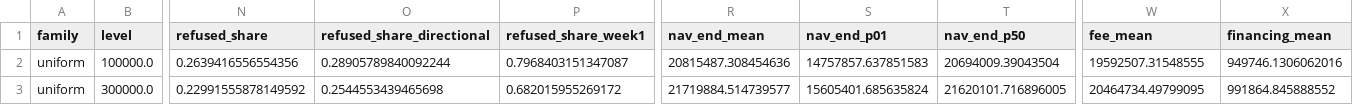
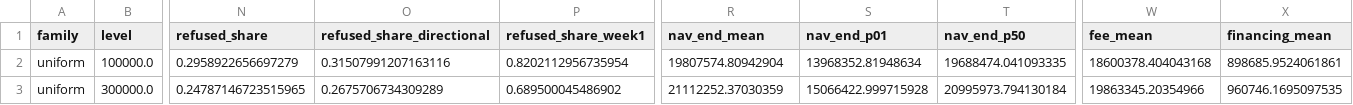
Before and after one commit to 0xjevons/monkeytrading, a CSV file: research/cap-calibration/results/joint_uniform.csv, drawn as a sheet; only a part is shown, gaps mark what is left out; the diff covers the shown part only; the diff names each change by its address in the sheet, - before the commit and + after, or states it on an @@ line.

```diff
--- a/research/cap-calibration/results/joint_uniform.csv
+++ b/research/cap-calibration/results/joint_uniform.csv
-N2 (refused_share): 0.2639416556554356
+N2 (refused_share): 0.2958922656697279
-O2 (refused_share_directional): 0.28905789840092244
+O2 (refused_share_directional): 0.31507991207163116
-P2 (refused_share_week1): 0.7968403151347087
+P2 (refused_share_week1): 0.8202112956735954
-R2 (nav_end_mean): 20815487.308454636
+R2 (nav_end_mean): 19807574.80942904
-S2 (nav_end_p01): 14757857.637851583
+S2 (nav_end_p01): 13968352.81948634
-T2 (nav_end_p50): 20694009.39043504
+T2 (nav_end_p50): 19688474.041093335
-W2 (fee_mean): 19592507.31548555
+W2 (fee_mean): 18600378.404043168
-X2 (financing_mean): 949746.1306062016
+X2 (financing_mean): 898685.9524061861
-N3 (refused_share): 0.22991555878149592
+N3 (refused_share): 0.24787146723515965
-O3 (refused_share_directional): 0.2544553439465698
+O3 (refused_share_directional): 0.2675706734309289
-P3 (refused_share_week1): 0.682015955269172
+P3 (refused_share_week1): 0.689500045486902
-R3 (nav_end_mean): 21719884.514739577
+R3 (nav_end_mean): 21112252.37030359
-S3 (nav_end_p01): 15605401.685635824
+S3 (nav_end_p01): 15066422.999715928
-T3 (nav_end_p50): 21620101.716896005
+T3 (nav_end_p50): 20995973.794130184
-W3 (fee_mean): 20464734.49799095
+W3 (fee_mean): 19863345.20354966
-X3 (financing_mean): 991864.845888552
+X3 (financing_mean): 960746.1695097535
```
Also changed, not shown: 62 edited cells elsewhere in this file, research/cap-calibration/results/joint_p_ever.csv, research/cap-calibration/results/joint_p_short.csv, 9 other files.
